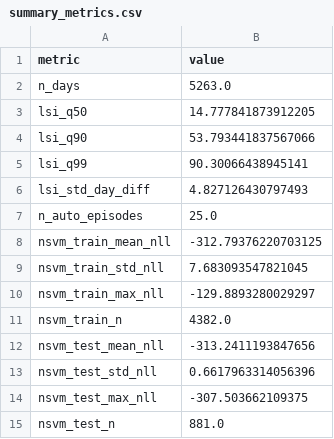
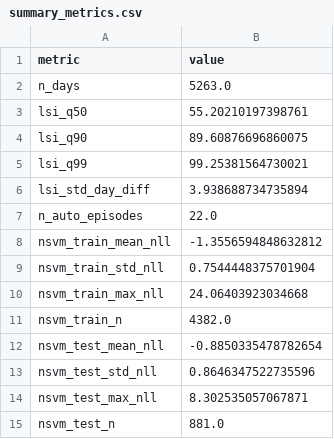
Before and after one commit to alonessi/lsisum, a CSV file: reports/tables/summary_metrics.csv, drawn as a sheet.

```diff
--- a/reports/tables/summary_metrics.csv
+++ b/reports/tables/summary_metrics.csv
@@ -2,14 +2,14 @@ metric,value
 n_days,5263.0
-lsi_q50,14.777841873912205
-lsi_q90,53.793441837567066
-lsi_q99,90.30066438945141
-lsi_std_day_diff,4.827126430797493
-n_auto_episodes,25.0
-nsvm_train_mean_nll,-312.79376220703125
-nsvm_train_std_nll,7.683093547821045
-nsvm_train_max_nll,-129.8893280029297
+lsi_q50,55.20210197398761
+lsi_q90,89.60876696860075
+lsi_q99,99.25381564730021
+lsi_std_day_diff,3.938688734735894
+n_auto_episodes,22.0
+nsvm_train_mean_nll,-1.3556594848632812
+nsvm_train_std_nll,0.7544448375701904
+nsvm_train_max_nll,24.06403923034668
 nsvm_train_n,4382.0
-nsvm_test_mean_nll,-313.2411193847656
-nsvm_test_std_nll,0.6617963314056396
-nsvm_test_max_nll,-307.503662109375
+nsvm_test_mean_nll,-0.8850335478782654
+nsvm_test_std_nll,0.8646347522735596
+nsvm_test_max_nll,8.302535057067871
 nsvm_test_n,881.0
```
Also changed, not shown: artifacts/auto_episodes.csv, artifacts/backtest_episodes.csv, 22 other files.
